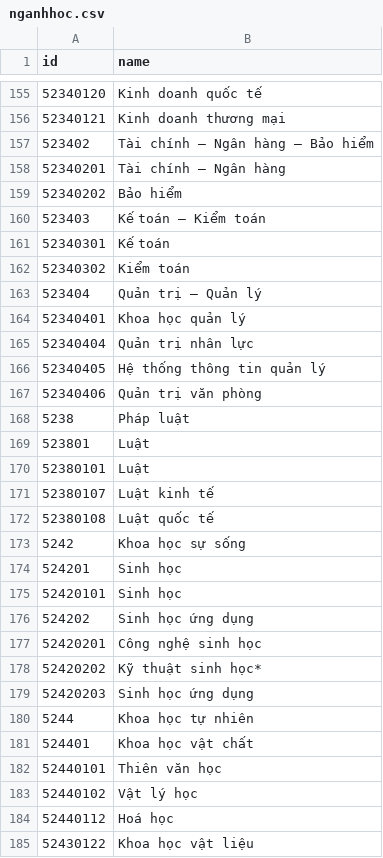
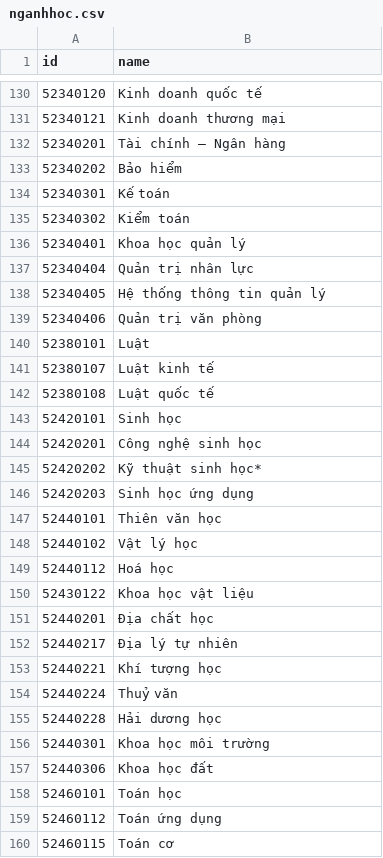
Before and after one commit to tqtg/VnUni, a CSV file: Database/nganhhoc.csv, drawn as a sheet; only a part is shown, gaps mark what is left out; the shorter side is filled out with more unchanged rows; the diff covers the shown part only; the diff names each change by its address in the sheet, - before the commit and + after, or states it on an @@ line.

```diff
--- a/Database/nganhhoc.csv
+++ b/Database/nganhhoc.csv
-row 157: 523402 | Tài chính – Ngân hàng – Bảo hiểm
-row 160: 523403 | Kế toán – Kiểm toán
-row 163: 523404 | Quản trị – Quản lý
-row 168: 5238 | Pháp luật
-row 169: 523801 | Luật
-row 173: 5242 | Khoa học sự sống
-row 174: 524201 | Sinh học
-row 176: 524202 | Sinh học ứng dụng
-row 180: 5244 | Khoa học tự nhiên
-row 181: 524401 | Khoa học vật chất
```
Also changed, not shown: 81 removed rows elsewhere in this file.
